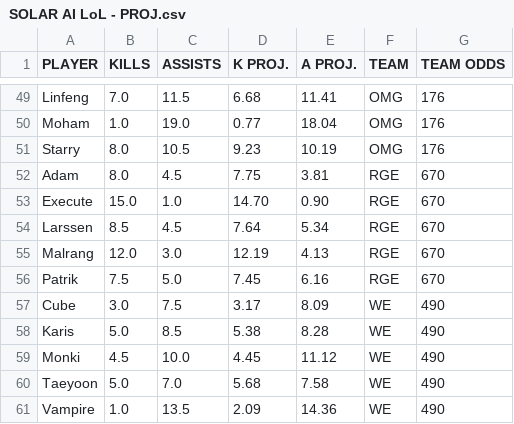
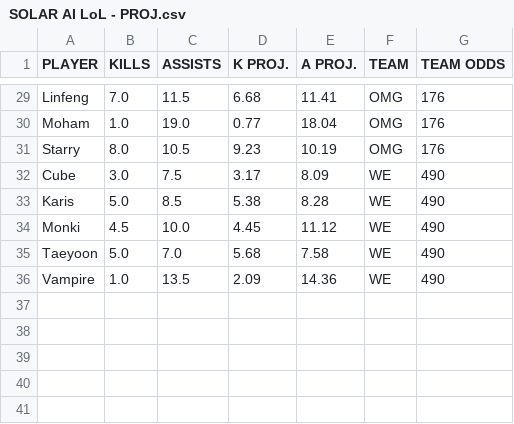
Before and after one commit to SebbyJM/nba-betting-pairs, a CSV file: SOLAR AI LoL - PROJ.csv, drawn as a sheet; only a part is shown, gaps mark what is left out; the diff covers the shown part only; the diff names each change by its address in the sheet, - before the commit and + after, or states it on an @@ line.

```diff
--- a/SOLAR AI LoL - PROJ.csv
+++ b/SOLAR AI LoL - PROJ.csv
-row 52: Adam | 8.0 | 4.5 | 7.75 | 3.81 | RGE | 670
-row 53: Execute | 15.0 | 1.0 | 14.70 | 0.90 | RGE | 670
-row 54: Larssen | 8.5 | 4.5 | 7.64 | 5.34 | RGE | 670
-row 55: Malrang | 12.0 | 3.0 | 12.19 | 4.13 | RGE | 670
-row 56: Patrik | 7.5 | 5.0 | 7.45 | 6.16 | RGE | 670
```
Also changed, not shown: 20 removed rows elsewhere in this file.
